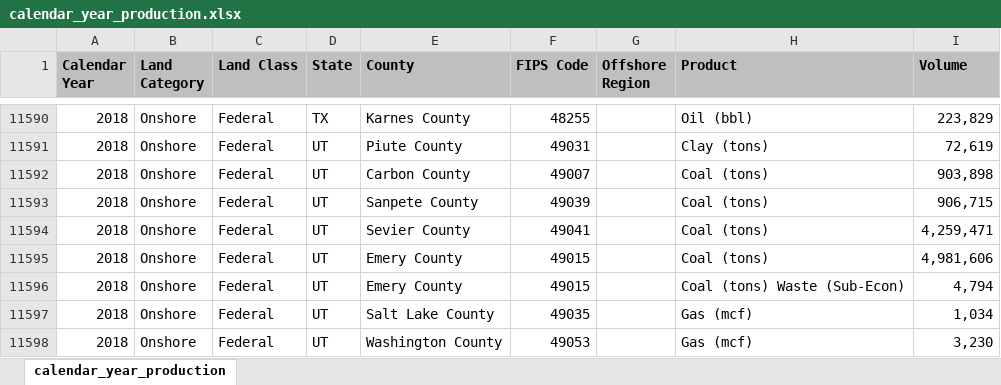
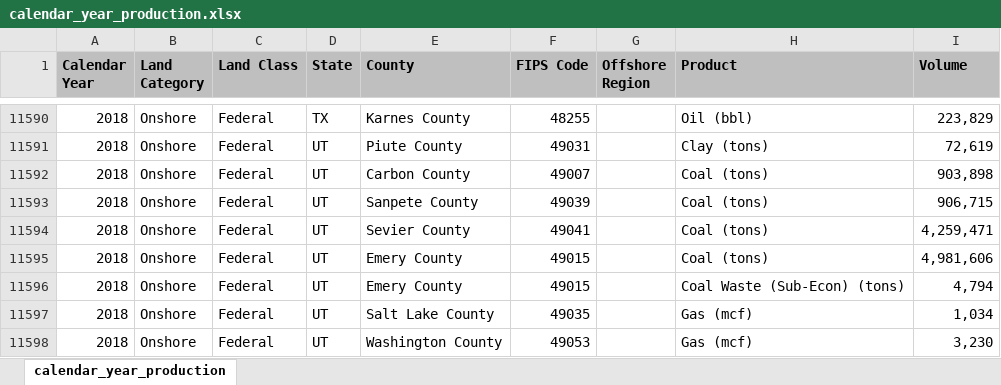
Before and after one commit to ogii-test/delete-nrrd, an Excel workbook: static/downloads/production/calendar_year_production.xlsx, sheet calendar_year_production, drawn as a sheet; only a part is shown, gaps mark what is left out; values as stored, in another font and other column widths than the file's, no borders; the diff covers the shown part only; the diff names each change by its address in the sheet, - before the commit and + after, or states it on an @@ line.

Commit message:
fixed coal (tons) waste (sub-econ)

```diff
--- a/static/downloads/production/calendar_year_production.xlsx (sheet calendar_year_production)
+++ b/static/downloads/production/calendar_year_production.xlsx (sheet calendar_year_production)
-H11596 (Product): Coal (tons) Waste (Sub-Econ)
+H11596 (Product): Coal Waste (Sub-Econ) (tons)
```
Also changed, not shown: 5 edited cells elsewhere in this sheet, 1 other file.
